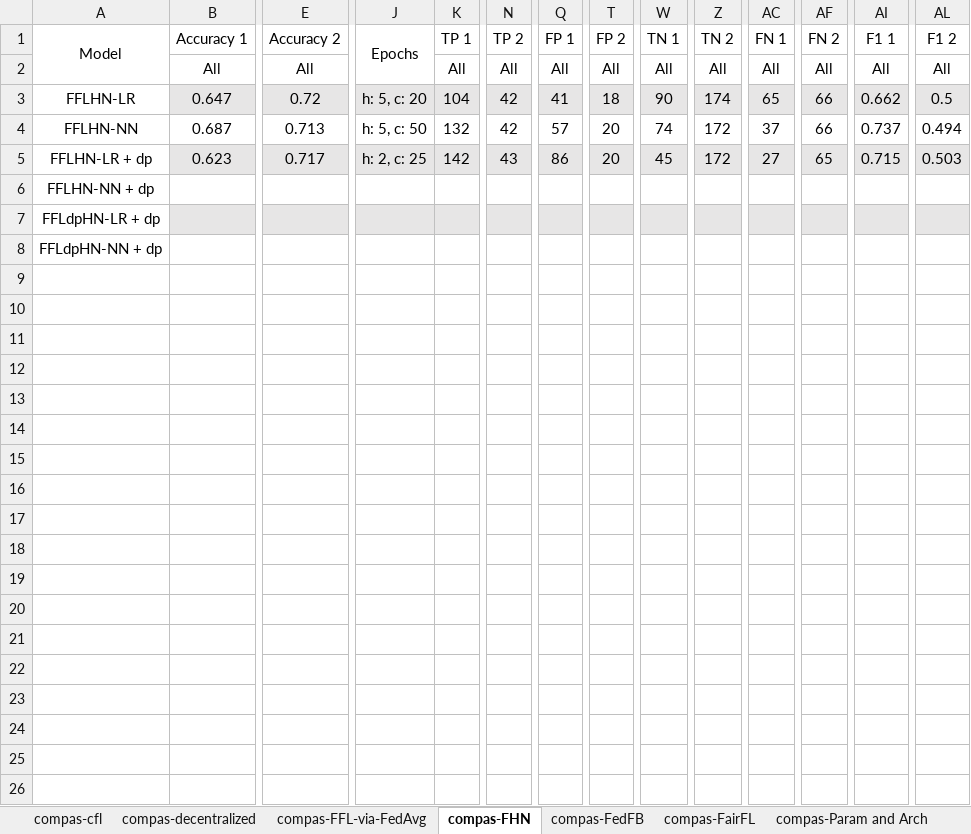
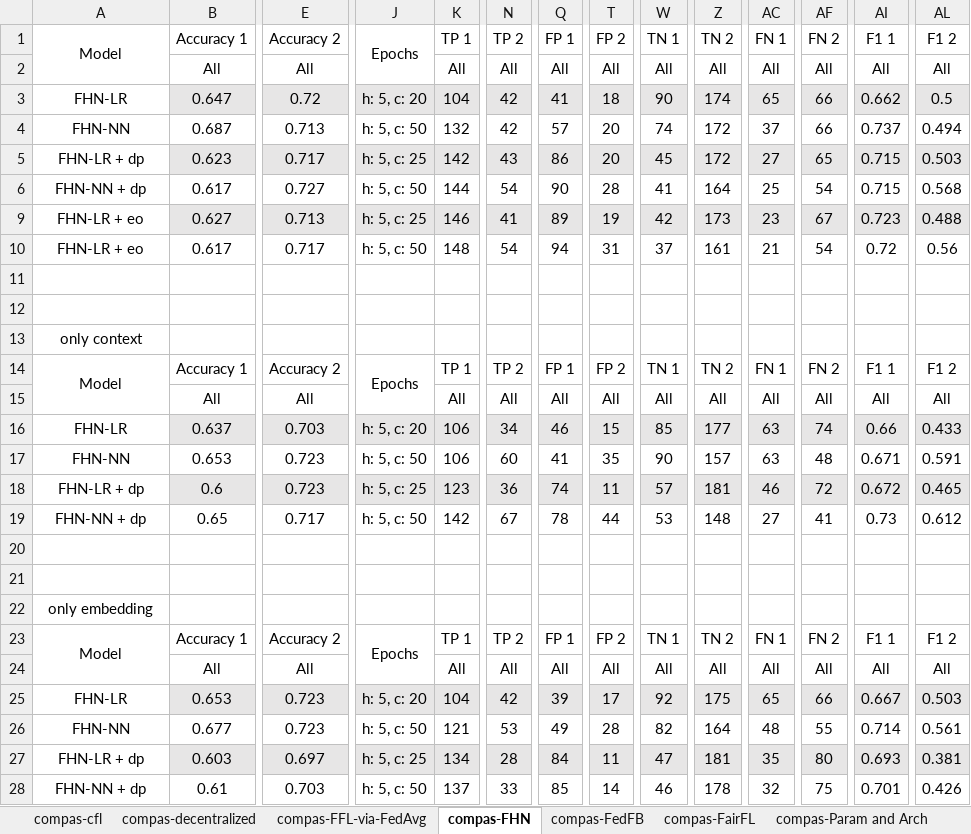
Before and after one commit to alycia-noel/Robust-PFL-Under-Fairness-Heterogeneity, an Excel workbook: experiments/compas/results/all_results.xlsx, sheet compas-FHN, drawn as a sheet; only a part is shown, gaps mark what is left out; values as stored, in another font and other column widths than the file's, no borders; addresses are those after the commit; rows hold the shown columns only; the diff covers the shown part only; the diff names each change by its address in the sheet, - before the commit and + after, or states it on an @@ line.

```diff
--- a/experiments/compas/results/all_results.xlsx (sheet compas-FHN)
+++ b/experiments/compas/results/all_results.xlsx (sheet compas-FHN)
-A3: FFLHN-LR
+A3: FHN-LR
-A4: FFLHN-NN
+A4: FHN-NN
-A5: FFLHN-LR + dp
+A5: FHN-LR + dp
-J5: h: 2, c: 25
+J5: h: 5, c: 25
+row 6: FHN-NN + dp | 0.617 | 0.727 | h: 5, c: 50 | 144 | 54 | 90 | 28 | 41 | 164 | 25 | 54 | 0.715 | 0.568
+row 9: FHN-LR + eo | 0.627 | 0.713 | h: 5, c: 25 | 146 | 41 | 89 | 19 | 42 | 173 | 23 | 67 | 0.723 | 0.488
+row 10: FHN-LR + eo | 0.617 | 0.717 | h: 5, c: 50 | 148 | 54 | 94 | 31 | 37 | 161 | 21 | 54 | 0.72 | 0.56
-A11: FFLHN-NN + dp
+A11: (empty)
+row 12: (empty)
-A13: FFLdpHN-LR + dp
+A13: only context
-B13:AL13 fill: #E7E6E6
+B13:AL13 fill: none
+row 14: Model | Accuracy 1 | Accuracy 2 | Epochs | TP 1 | TP 2 | FP 1 | FP 2 | TN 1 | TN 2 | FN 1 | FN 2 | F1 1 | F1 2
+row 15:  | All | All |  | All | All | All | All | All | All | All | All | All | All
+row 16: FHN-LR | 0.637 | 0.703 | h: 5, c: 20 | 106 | 34 | 46 | 15 | 85 | 177 | 63 | 74 | 0.66 | 0.433
+row 17: FHN-NN | 0.653 | 0.723 | h: 5, c: 50 | 106 | 60 | 41 | 35 | 90 | 157 | 63 | 48 | 0.671 | 0.591
+row 18: FHN-LR + dp | 0.6 | 0.723 | h: 5, c: 25 | 123 | 36 | 74 | 11 | 57 | 181 | 46 | 72 | 0.672 | 0.465
+row 19: FHN-NN + dp | 0.65 | 0.717 | h: 5, c: 50 | 142 | 67 | 78 | 44 | 53 | 148 | 27 | 41 | 0.73 | 0.612
+row 20: (empty)
+row 21: (empty)
-A22: FFLdpHN-NN + dp
+A22: only embedding
+row 23: Model | Accuracy 1 | Accuracy 2 | Epochs | TP 1 | TP 2 | FP 1 | FP 2 | TN 1 | TN 2 | FN 1 | FN 2 | F1 1 | F1 2
+row 24:  | All | All |  | All | All | All | All | All | All | All | All | All | All
+row 25: FHN-LR | 0.653 | 0.723 | h: 5, c: 20 | 104 | 42 | 39 | 17 | 92 | 175 | 65 | 66 | 0.667 | 0.503
+row 26: FHN-NN | 0.677 | 0.723 | h: 5, c: 50 | 121 | 53 | 49 | 28 | 82 | 164 | 48 | 55 | 0.714 | 0.561
+row 27: FHN-LR + dp | 0.603 | 0.697 | h: 5, c: 25 | 134 | 28 | 84 | 11 | 47 | 181 | 35 | 80 | 0.693 | 0.381
+row 28: FHN-NN + dp | 0.61 | 0.703 | h: 5, c: 50 | 137 | 33 | 85 | 14 | 46 | 178 | 32 | 75 | 0.701 | 0.426
```
Also changed, not shown: cell formats elsewhere in this sheet, sheet compas-comparison table, sheet compas-FFL-via-FedAvg, sheet compas-Param and Arch, hidden cells, 8 other files.
